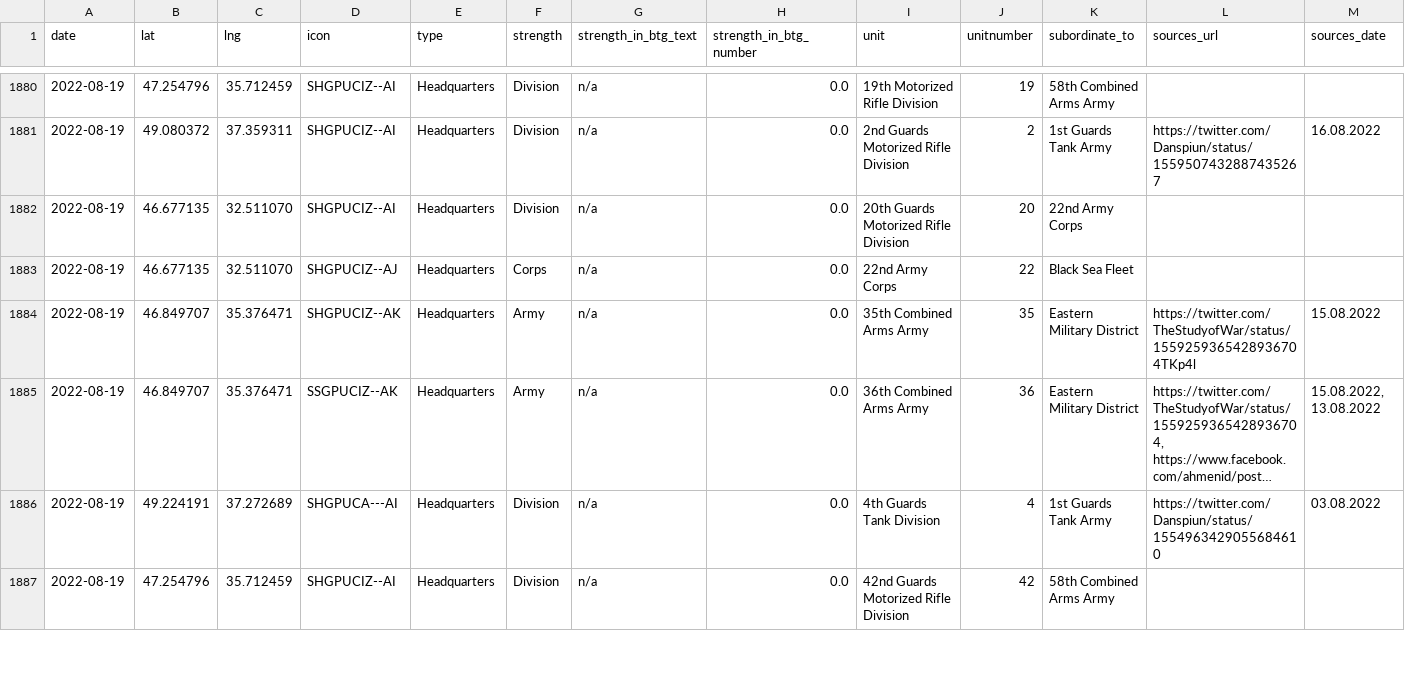
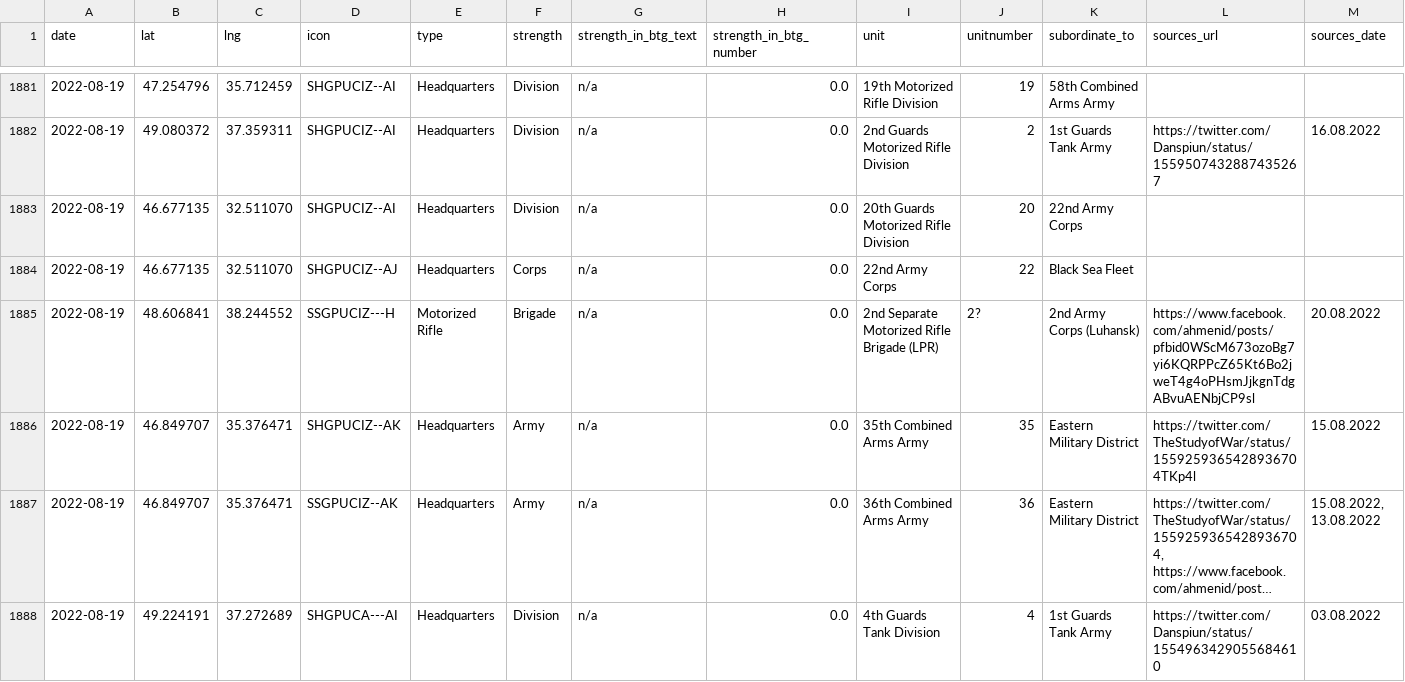
Before and after one commit to simonhuwiler/uawardata, a CSV file: data/csv/units_all.csv, drawn as a sheet; only a part is shown, gaps mark what is left out; the shorter side is filled out with more unchanged rows; long unchanged cells end in …; rows hold the shown columns only; the diff covers the shown part only; the diff names each change by its address in the sheet, - before the commit and + after, or states it on an @@ line.

```diff
--- a/data/csv/units_all.csv
+++ b/data/csv/units_all.csv
+row 1885: 2022-08-19 | 48.606841 | 38.244552 | SSGPUCIZ---H | Motorized Rifle | Brigade | n/a | 0.0 | 2nd Separate Motorized Rifle Brigade (LPR) | 2? | 2nd Army Corps (Luhansk) | https://www.facebook.com/ahmenid/posts/pfbid0WScM673ozoBg7yi6KQRPPcZ65Kt6Bo2jweT4g4oPHsmJjkgnTdgABvuAENbjCP9sl | 20.08.2022
```
Also changed, not shown: 2 added rows elsewhere in this file, data/csv/units_current.csv, 2 other files.
